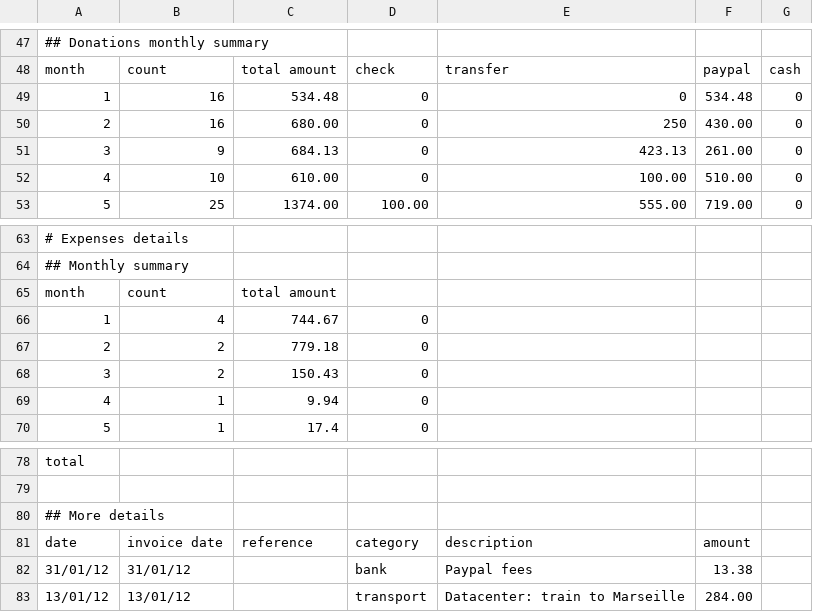
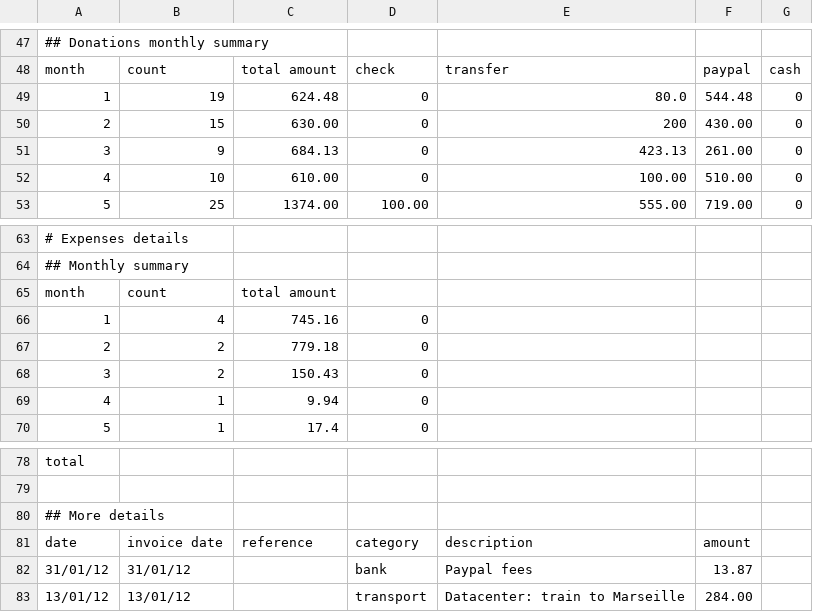
Before and after one commit to boklm/www.mageia.org, a CSV file: en/about/reports/2012/mageia-financial-report-2012.csv, drawn as a sheet; only a part is shown, gaps mark what is left out.

Commit message:
fix after Jan & Feb review
git-svn-id: svn+ssh://svn.mageia.org/svn/web/www/trunk@1313 ecb8f77e-9c09-4d67-9c5c-b96076beb801

```diff
--- a/en/about/reports/2012/mageia-financial-report-2012.csv
+++ b/en/about/reports/2012/mageia-financial-report-2012.csv
@@ -48,4 +48,4 @@
 "month","count","total amount","check","transfer","paypal","cash"
-1,16,534.48,0,0,534.48,0
-2,16,680.00,0,250,430.00,0
+1,19,624.48,0,80.0,544.48,0
+2,15,630.00,0,200,430.00,0
 3,9,684.13,0,423.13,261.00,0
@@ -65,3 +65,3 @@
 "month","count","total amount",,,,
-1,4,744.67,0,,
+1,4,745.16,0,,
 2,2,779.18,0,,
@@ -81,3 +81,3 @@
 "date","invoice date","reference","category","description","amount",
-31/01/12,31/01/12,,bank,Paypal fees,13.38
+31/01/12,31/01/12,,bank,Paypal fees,13.87
 13/01/12,13/01/12,,transport,Datacenter: train to Marseille,284.00
```
